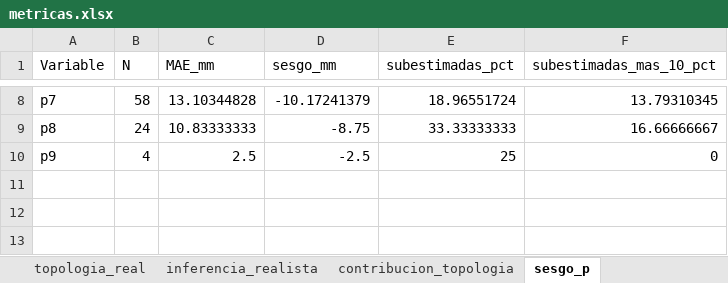
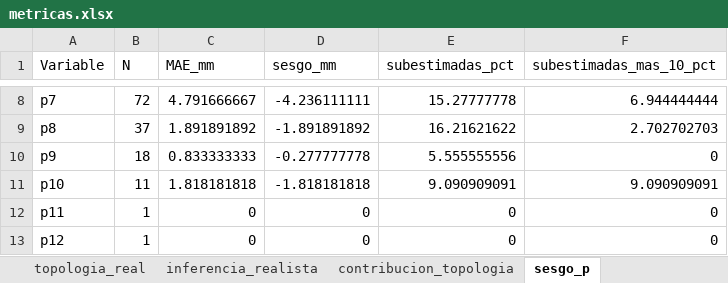
Before and after one commit to 15aarbona/proyecto_uniones, an Excel workbook: V11/artifacts_v4/metricas.xlsx, sheet sesgo_p, drawn as a sheet; only a part is shown, gaps mark what is left out; values as stored, in another font and other column widths than the file's, no borders; the diff covers the shown part only; the diff names each change by its address in the sheet, - before the commit and + after, or states it on an @@ line.

```diff
--- a/V11/artifacts_v4/metricas.xlsx (sheet sesgo_p)
+++ b/V11/artifacts_v4/metricas.xlsx (sheet sesgo_p)
-B8 (N): 58
+B8 (N): 72
-C8 (MAE_mm): 13.10344828
+C8 (MAE_mm): 4.791666667
-D8 (sesgo_mm): -10.17241379
+D8 (sesgo_mm): -4.236111111
-E8 (subestimadas_pct): 18.96551724
+E8 (subestimadas_pct): 15.27777778
-F8 (subestimadas_mas_10_pct): 13.79310345
+F8 (subestimadas_mas_10_pct): 6.944444444
-B9 (N): 24
+B9 (N): 37
-C9 (MAE_mm): 10.83333333
+C9 (MAE_mm): 1.891891892
-D9 (sesgo_mm): -8.75
+D9 (sesgo_mm): -1.891891892
-E9 (subestimadas_pct): 33.33333333
+E9 (subestimadas_pct): 16.21621622
-F9 (subestimadas_mas_10_pct): 16.66666667
+F9 (subestimadas_mas_10_pct): 2.702702703
-B10 (N): 4
+B10 (N): 18
-C10 (MAE_mm): 2.5
+C10 (MAE_mm): 0.833333333
-D10 (sesgo_mm): -2.5
+D10 (sesgo_mm): -0.277777778
-E10 (subestimadas_pct): 25
+E10 (subestimadas_pct): 5.555555556
+row 11: p10 | 11 | 1.818181818 | -1.818181818 | 9.090909091 | 9.090909091
+row 12: p11 | 1 | 0 | 0 | 0 | 0
+row 13: p12 | 1 | 0 | 0 | 0 | 0
```
Also changed, not shown: 30 edited cells elsewhere in this sheet, sheet casos_extremos, sheet transiciones, sheet topologia_real, sheet inferencia_realista, sheet posicion_acumulada, sheet resumen_p, 1 more sheet, 10 other files.
